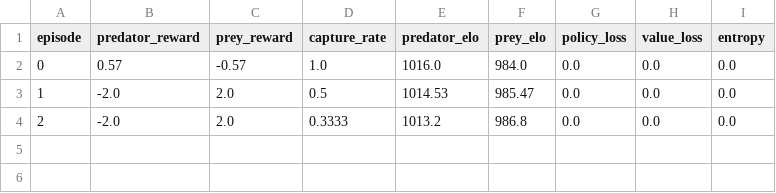
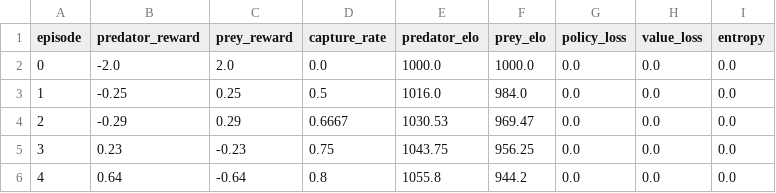
Before and after one commit to kaivalya-cyber/opponent-modeling-marl, a CSV file: results/baseline_ppo/metrics.csv, drawn as a sheet.

```diff
--- a/results/baseline_ppo/metrics.csv
+++ b/results/baseline_ppo/metrics.csv
@@ -1,4 +1,6 @@
 episode,predator_reward,prey_reward,capture_rate,predator_elo,prey_elo,policy_loss,value_loss,entropy
-0,0.57,-0.57,1.0,1016.0,984.0,0.0,0.0,0.0
-1,-2.0,2.0,0.5,1014.53,985.47,0.0,0.0,0.0
-2,-2.0,2.0,0.3333,1013.2,986.8,0.0,0.0,0.0
+0,-2.0,2.0,0.0,1000.0,1000.0,0.0,0.0,0.0
+1,-0.25,0.25,0.5,1016.0,984.0,0.0,0.0,0.0
+2,-0.29,0.29,0.6667,1030.53,969.47,0.0,0.0,0.0
+3,0.23,-0.23,0.75,1043.75,956.25,0.0,0.0,0.0
+4,0.64,-0.64,0.8,1055.8,944.2,0.0,0.0,0.0
```
Also changed, not shown: results/om_agent/metrics.csv, results/om_curriculum/metrics.csv, 5 other files.
